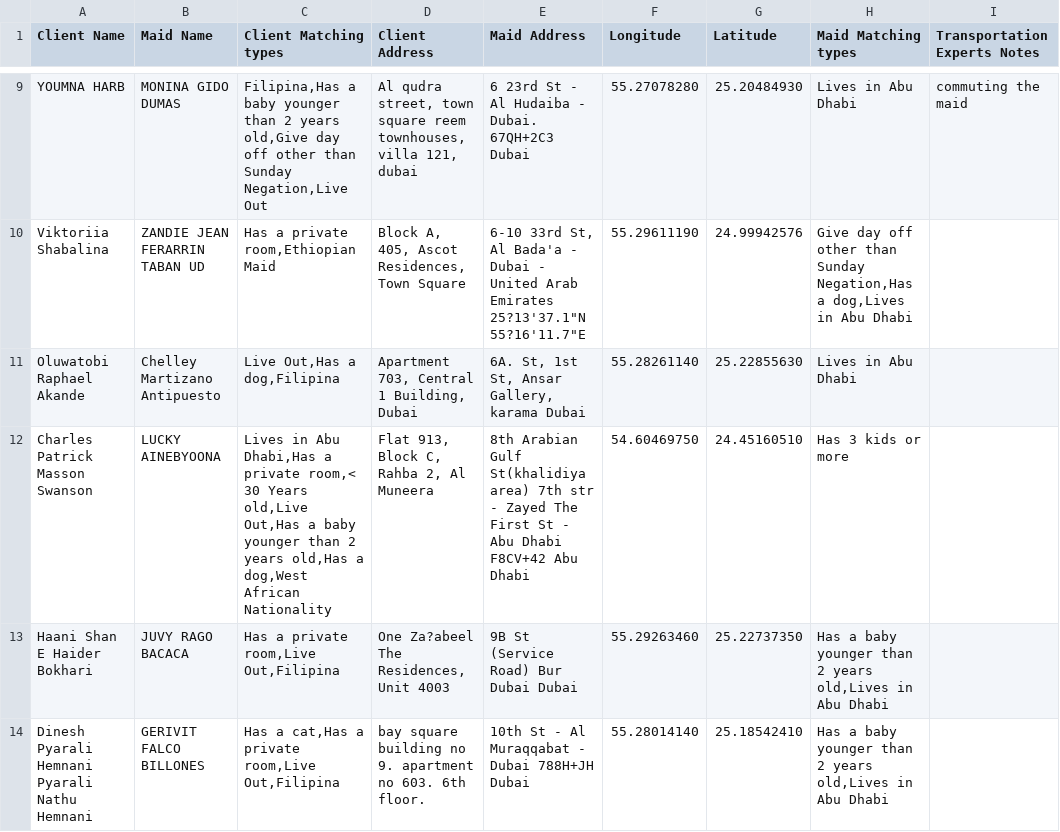
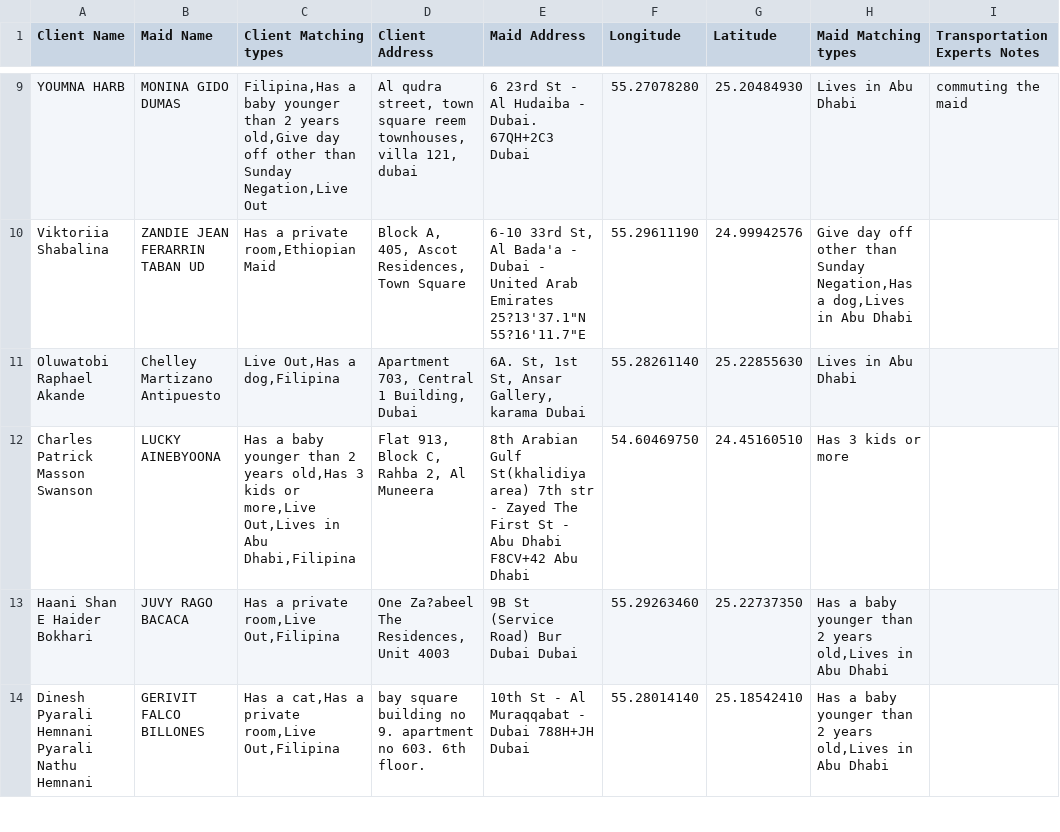
Before and after one commit to charbelchdid/map, a CSV file: ActiveClients.csv, drawn as a sheet; only a part is shown, gaps mark what is left out; the diff covers the shown part only.

Commit message:
Update Live-out Clients Tracking   AVAILABLE CSV on 2025-06-26T09:52:59.046Z

```diff
--- a/ActiveClients.csv
+++ b/ActiveClients.csv
@@ -23,3 +23,3 @@ Viktoriia Shabalina,ZANDIE JEAN FERARRIN TABAN UD,"Has a private room,Ethiopian
 Oluwatobi Raphael Akande,Chelley Martizano Antipuesto,"Live Out,Has a dog,Filipina","Apartment 703, Central 1 Building, Dubai","6A. St, 1st St, Ansar Gallery, karama Dubai",55.28261140,25.22855630,Lives in Abu Dhabi,
-Charles Patrick Masson Swanson,LUCKY AINEBYOONA,"Lives in Abu Dhabi,Has a private room,< 30 Years old,Live Out,Has a baby younger than 2 years old,Has a dog,West African Nationality","Flat 913, Block C, Rahba 2, Al Muneera",8th Arabian Gulf St(khalidiya area) 7th str - Zayed The First St - Abu Dhabi F8CV+42 Abu Dhabi,54.60469750,24.45160510,Has 3 kids or more,
+Charles Patrick Masson Swanson,LUCKY AINEBYOONA,"Has a baby younger than 2 years old,Has 3 kids or more,Live Out,Lives in Abu Dhabi,Filipina","Flat 913, Block C, Rahba 2, Al Muneera",8th Arabian Gulf St(khalidiya area) 7th str - Zayed The First St - Abu Dhabi F8CV+42 Abu Dhabi,54.60469750,24.45160510,Has 3 kids or more,
 Haani Shan E Haider Bokhari,JUVY RAGO BACACA,"Has a private room,Live Out,Filipina","One Za?abeel The Residences, Unit 4003",9B St (Service Road) Bur Dubai Dubai,55.29263460,25.22737350,"Has a baby younger than 2 years old,Lives in Abu Dhabi",
```
Also changed, not shown: 3 added rows, 3 removed rows and 2 edited cells elsewhere in this file.
